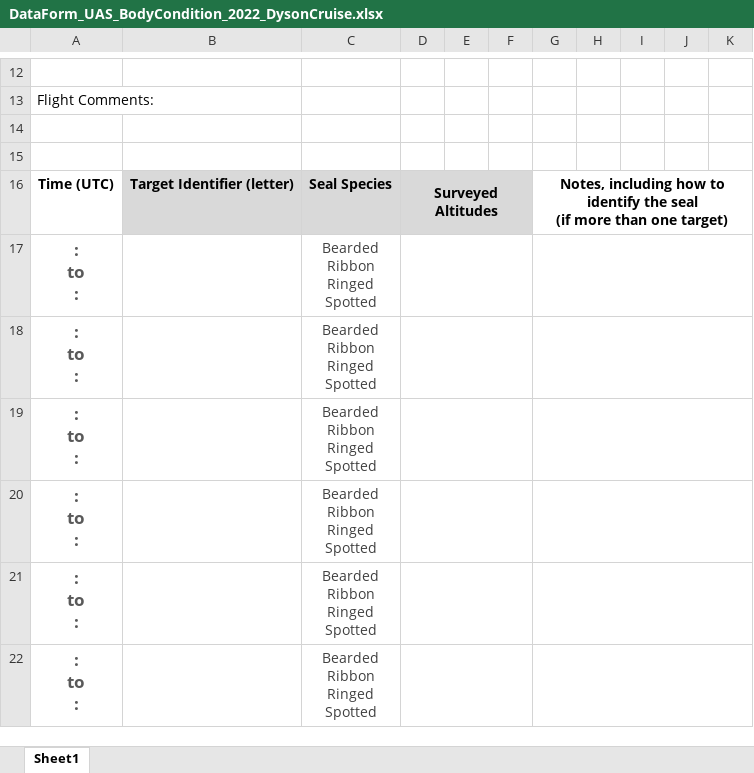
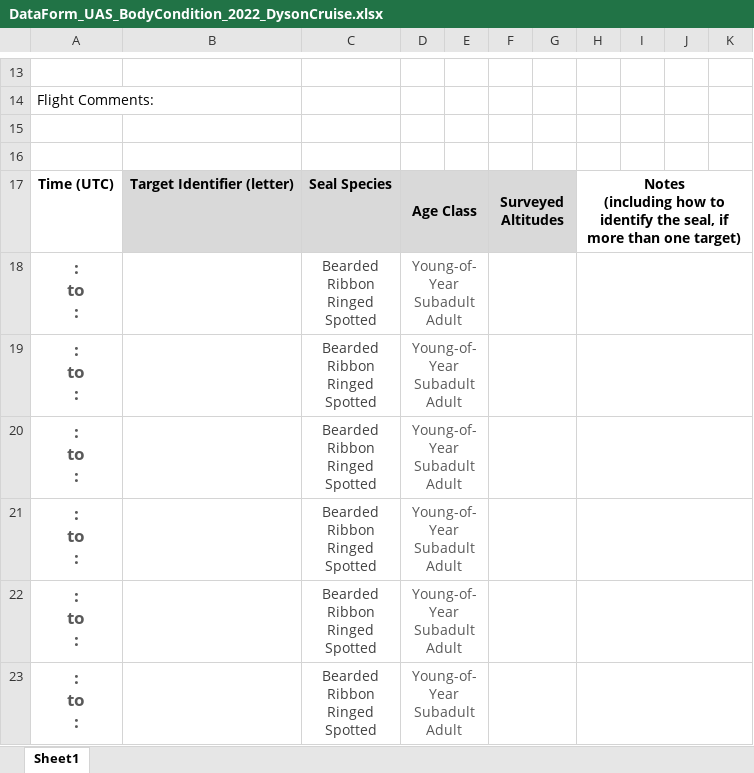
Before and after one commit to staciekoslovsky-noaa/BodyCondition_DataManagement, an Excel workbook: Datasheets/DataForm_UAS_BodyCondition_2022_DysonCruise.xlsx, sheet Sheet1, drawn as a sheet; only a part is shown, gaps mark what is left out; values as stored, in another font and other column widths than the file's, no borders; removed rows and columns are numbered as before the commit, all else as after; ↵ is a line break in a cell; the diff covers the shown part only; the diff names each change by its address in the sheet, - before the commit and + after, or states it on an @@ line.

```diff
--- a/Datasheets/DataForm_UAS_BodyCondition_2022_DysonCruise.xlsx (sheet Sheet1)
+++ b/Datasheets/DataForm_UAS_BodyCondition_2022_DysonCruise.xlsx (sheet Sheet1)
+column D, rows 17-23: Age Class | Young-of-Year ↵ Subadult ↵ Adult | Young-of-Year ↵ Subadult ↵ Adult | Young-of-Year ↵ Subadult ↵ Adult | Young-of-Year ↵ Subadult ↵ Adult | Young-of-Year ↵ Subadult ↵ Adult | Young-of-Year ↵ Subadult ↵ Adult
+column E, empty
-column E, empty
-column F, empty
-D16:F16 merged
+F17:G17 merged
-G17: Notes, including how to identify the seal ↵ (if more than one target)
+G17: (empty)
-G17 fill: none
+G17 fill: #D9D9D9
-G16:K16 merged
-H17: (empty)
+H17: Notes ↵ (including how to identify the seal, if more than one target)
+H17:K17 merged
-D17:F17 merged
+F18:G18 merged
-G17:K17 merged
+H18:K18 merged
-D18:F18 merged
+F19:G19 merged
-G18:K18 merged
+H19:K19 merged
-D19:F19 merged
+F20:G20 merged
-G19:K19 merged
+H20:K20 merged
-D20:F20 merged
+F21:G21 merged
-G20:K20 merged
+H21:K21 merged
-D21:F21 merged
+F22:G22 merged
-G21:K21 merged
+H22:K22 merged
-D22:F22 merged
+F23:G23 merged
-G22:K22 merged
+H23:K23 merged
```
Also changed, not shown: 2 added rows and merged cells elsewhere in this sheet.
